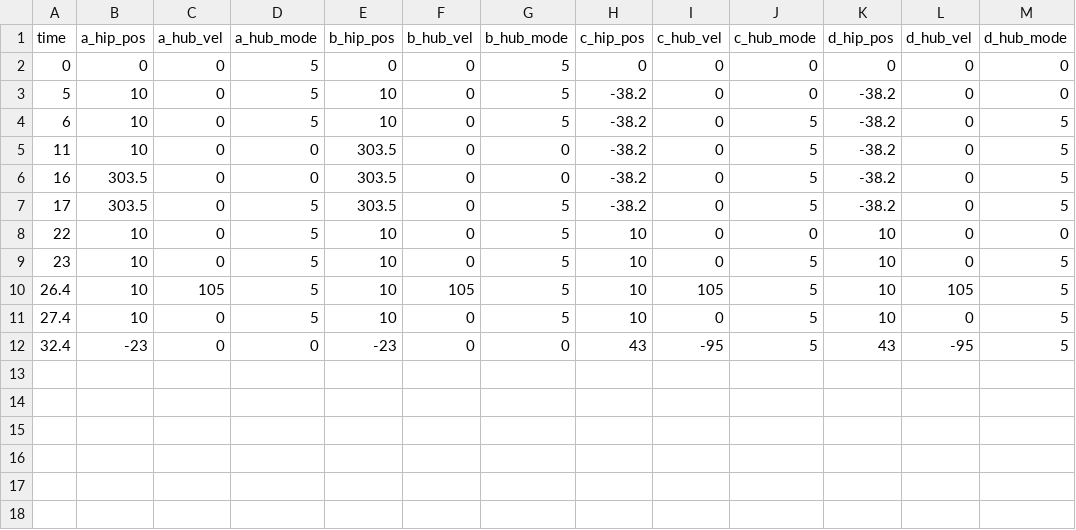
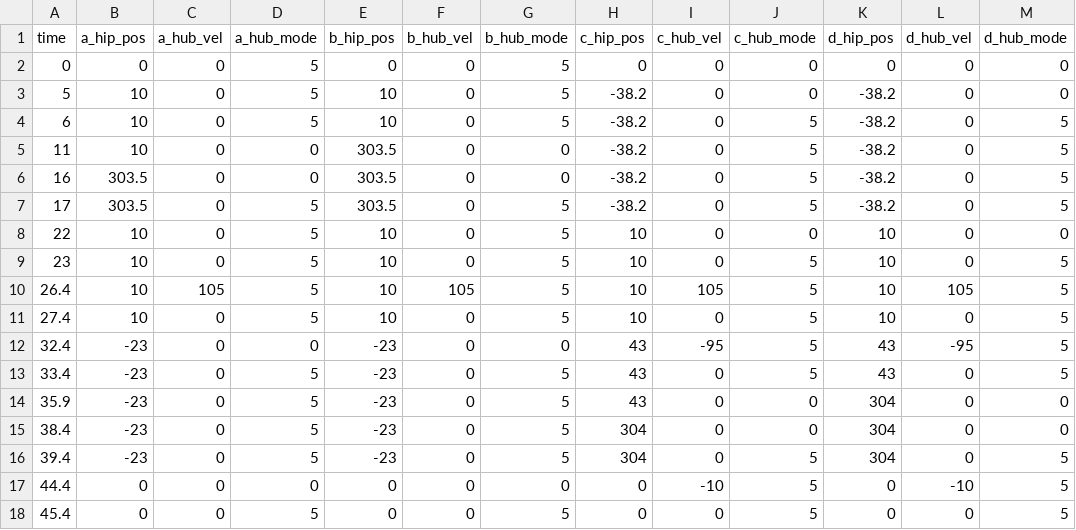
Before and after one commit to hiho817/kilin_ws, a CSV file: kilin_ros_ws/src/kilin_csv_control/csv/onestep.csv, drawn as a sheet; the diff names each change by its address in the sheet, - before the commit and + after, or states it on an @@ line.

Commit message:
finish kilin_csv_control but still need to test

```diff
--- a/kilin_ros_ws/src/kilin_csv_control/csv/onestep.csv
+++ b/kilin_ros_ws/src/kilin_csv_control/csv/onestep.csv
+row 13: 33.4 | -23 | 0 | 5 | -23 | 0 | 5 | 43 | 0 | 5 | 43 | 0 | 5
+row 14: 35.9 | -23 | 0 | 5 | -23 | 0 | 5 | 43 | 0 | 0 | 304 | 0 | 0
+row 15: 38.4 | -23 | 0 | 5 | -23 | 0 | 5 | 304 | 0 | 0 | 304 | 0 | 0
+row 16: 39.4 | -23 | 0 | 5 | -23 | 0 | 5 | 304 | 0 | 5 | 304 | 0 | 5
+row 17: 44.4 | 0 | 0 | 0 | 0 | 0 | 0 | 0 | -10 | 5 | 0 | -10 | 5
+row 18: 45.4 | 0 | 0 | 5 | 0 | 0 | 5 | 0 | 0 | 5 | 0 | 0 | 5
```
Also changed, not shown: 4 other files.
